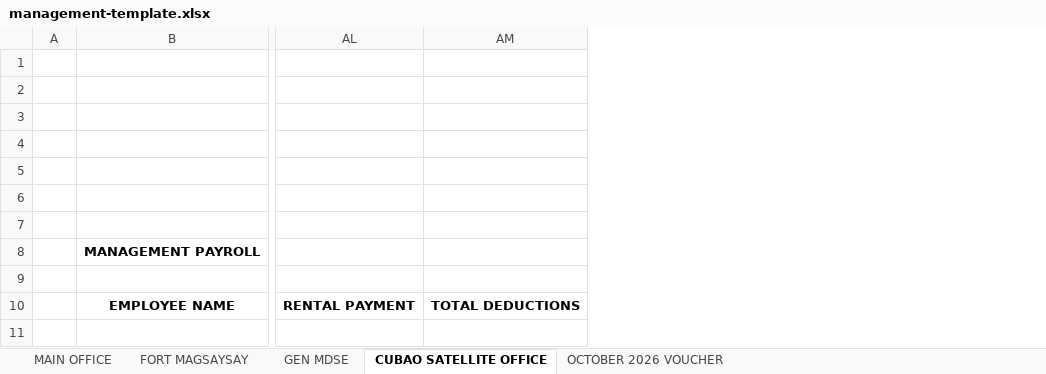
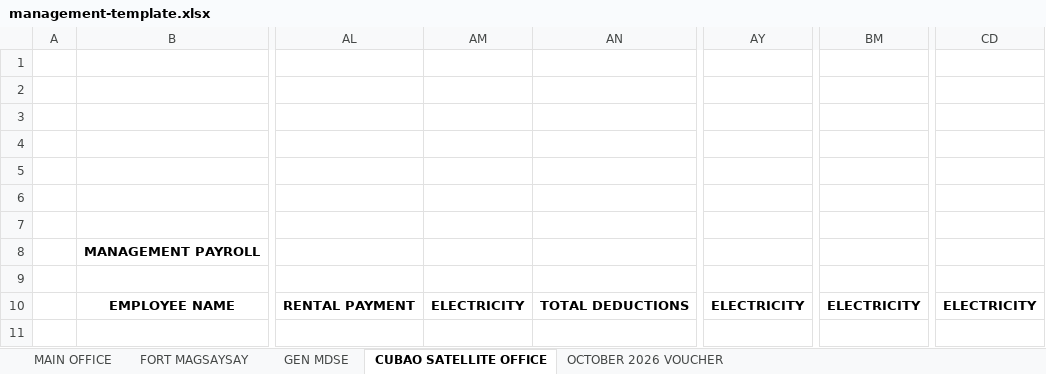
Before and after one commit to aokisan0924/pmpc-mngnt-system, an Excel workbook: resources/payroll/management-template.xlsx, sheet CUBAO SATELLITE OFFICE, drawn as a sheet; only a part is shown, gaps mark what is left out; values as stored, in another font and other column widths than the file's, no borders; charts and pictures not drawn; the diff names each change by its address in the sheet, - before the commit and + after, or states it on an @@ line.

```diff
--- a/resources/payroll/management-template.xlsx (sheet CUBAO SATELLITE OFFICE)
+++ b/resources/payroll/management-template.xlsx (sheet CUBAO SATELLITE OFFICE)
+column AM, row 10: ELECTRICITY
+column AY, row 10: ELECTRICITY
+column BM, row 10: ELECTRICITY
+column CD, row 10: ELECTRICITY
```
Also changed, not shown: sheet MAIN OFFICE, sheet GEN MDSE, sheet FORT MAGSAYSAY, charts or pictures, 3 other files.
